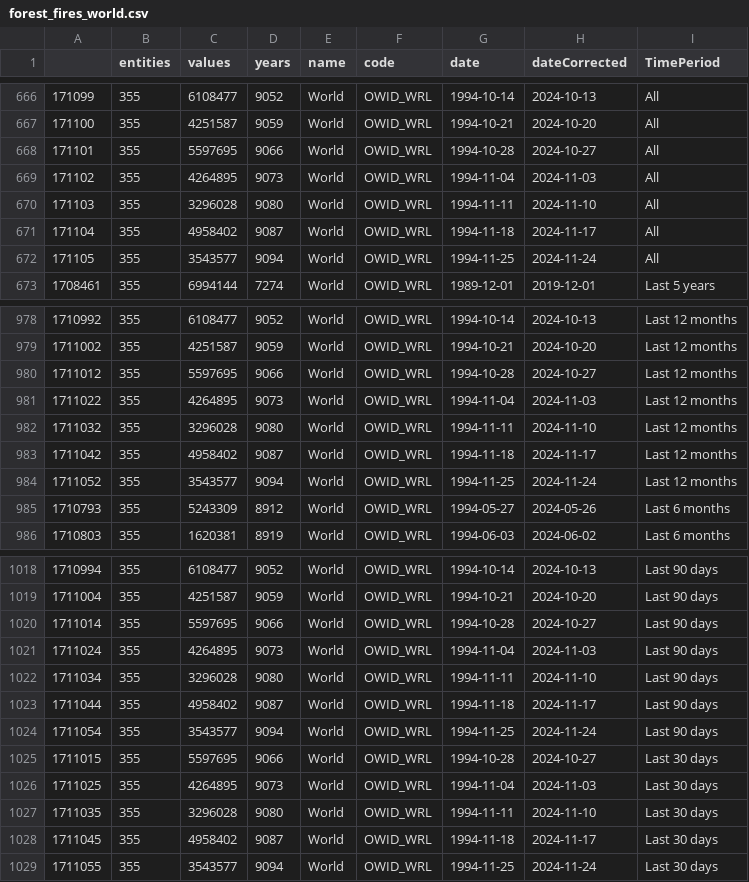
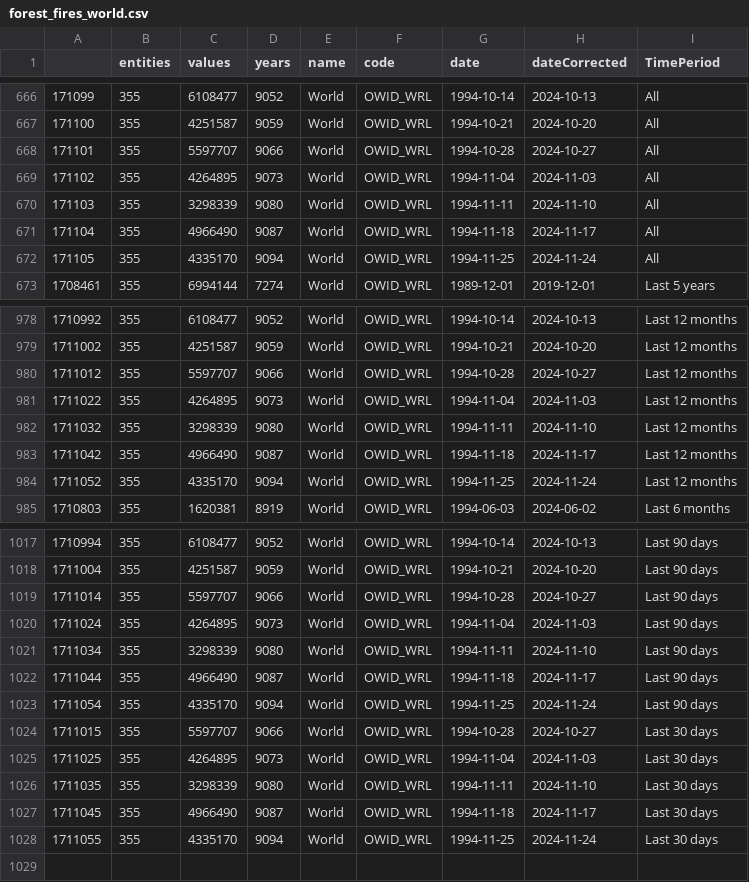
Before and after one commit to vfillis/automated-polling, a CSV file: data/forest_fires_world.csv, drawn as a sheet; only a part is shown, gaps mark what is left out; the diff covers the shown part only.

```diff
--- a/data/forest_fires_world.csv
+++ b/data/forest_fires_world.csv
@@ -667,7 +667,7 @@
 "171100",355,4251587,9059,"World","OWID_WRL",1994-10-21,2024-10-20,"All"
-"171101",355,5597695,9066,"World","OWID_WRL",1994-10-28,2024-10-27,"All"
+"171101",355,5597707,9066,"World","OWID_WRL",1994-10-28,2024-10-27,"All"
 "171102",355,4264895,9073,"World","OWID_WRL",1994-11-04,2024-11-03,"All"
-"171103",355,3296028,9080,"World","OWID_WRL",1994-11-11,2024-11-10,"All"
-"171104",355,4958402,9087,"World","OWID_WRL",1994-11-18,2024-11-17,"All"
-"171105",355,3543577,9094,"World","OWID_WRL",1994-11-25,2024-11-24,"All"
+"171103",355,3298339,9080,"World","OWID_WRL",1994-11-11,2024-11-10,"All"
+"171104",355,4966490,9087,"World","OWID_WRL",1994-11-18,2024-11-17,"All"
+"171105",355,4335170,9094,"World","OWID_WRL",1994-11-25,2024-11-24,"All"
 "1708461",355,6994144,7274,"World","OWID_WRL",1989-12-01,2019-12-01,"Last 5 years"
@@ -979,8 +979,7 @@
 "1711002",355,4251587,9059,"World","OWID_WRL",1994-10-21,2024-10-20,"Last 12 months"
-"1711012",355,5597695,9066,"World","OWID_WRL",1994-10-28,2024-10-27,"Last 12 months"
+"1711012",355,5597707,9066,"World","OWID_WRL",1994-10-28,2024-10-27,"Last 12 months"
 "1711022",355,4264895,9073,"World","OWID_WRL",1994-11-04,2024-11-03,"Last 12 months"
-"1711032",355,3296028,9080,"World","OWID_WRL",1994-11-11,2024-11-10,"Last 12 months"
-"1711042",355,4958402,9087,"World","OWID_WRL",1994-11-18,2024-11-17,"Last 12 months"
-"1711052",355,3543577,9094,"World","OWID_WRL",1994-11-25,2024-11-24,"Last 12 months"
-"1710793",355,5243309,8912,"World","OWID_WRL",1994-05-27,2024-05-26,"Last 6 months"
+"1711032",355,3298339,9080,"World","OWID_WRL",1994-11-11,2024-11-10,"Last 12 months"
+"1711042",355,4966490,9087,"World","OWID_WRL",1994-11-18,2024-11-17,"Last 12 months"
+"1711052",355,4335170,9094,"World","OWID_WRL",1994-11-25,2024-11-24,"Last 12 months"
 "1710803",355,1620381,8919,"World","OWID_WRL",1994-06-03,2024-06-02,"Last 6 months"
@@ -1019,11 +1018,11 @@
 "1711004",355,4251587,9059,"World","OWID_WRL",1994-10-21,2024-10-20,"Last 90 days"
-"1711014",355,5597695,9066,"World","OWID_WRL",1994-10-28,2024-10-27,"Last 90 days"
+"1711014",355,5597707,9066,"World","OWID_WRL",1994-10-28,2024-10-27,"Last 90 days"
 "1711024",355,4264895,9073,"World","OWID_WRL",1994-11-04,2024-11-03,"Last 90 days"
-"1711034",355,3296028,9080,"World","OWID_WRL",1994-11-11,2024-11-10,"Last 90 days"
-"1711044",355,4958402,9087,"World","OWID_WRL",1994-11-18,2024-11-17,"Last 90 days"
-"1711054",355,3543577,9094,"World","OWID_WRL",1994-11-25,2024-11-24,"Last 90 days"
-"1711015",355,5597695,9066,"World","OWID_WRL",1994-10-28,2024-10-27,"Last 30 days"
+"1711034",355,3298339,9080,"World","OWID_WRL",1994-11-11,2024-11-10,"Last 90 days"
+"1711044",355,4966490,9087,"World","OWID_WRL",1994-11-18,2024-11-17,"Last 90 days"
+"1711054",355,4335170,9094,"World","OWID_WRL",1994-11-25,2024-11-24,"Last 90 days"
+"1711015",355,5597707,9066,"World","OWID_WRL",1994-10-28,2024-10-27,"Last 30 days"
 "1711025",355,4264895,9073,"World","OWID_WRL",1994-11-04,2024-11-03,"Last 30 days"
-"1711035",355,3296028,9080,"World","OWID_WRL",1994-11-11,2024-11-10,"Last 30 days"
-"1711045",355,4958402,9087,"World","OWID_WRL",1994-11-18,2024-11-17,"Last 30 days"
-"1711055",355,3543577,9094,"World","OWID_WRL",1994-11-25,2024-11-24,"Last 30 days"
+"1711035",355,3298339,9080,"World","OWID_WRL",1994-11-11,2024-11-10,"Last 30 days"
+"1711045",355,4966490,9087,"World","OWID_WRL",1994-11-18,2024-11-17,"Last 30 days"
+"1711055",355,4335170,9094,"World","OWID_WRL",1994-11-25,2024-11-24,"Last 30 days"
```
Also changed, not shown: 8 edited cells elsewhere in this file, data/538-generic-ballot-scatter.csv, data/last3Y_polling.csv.
